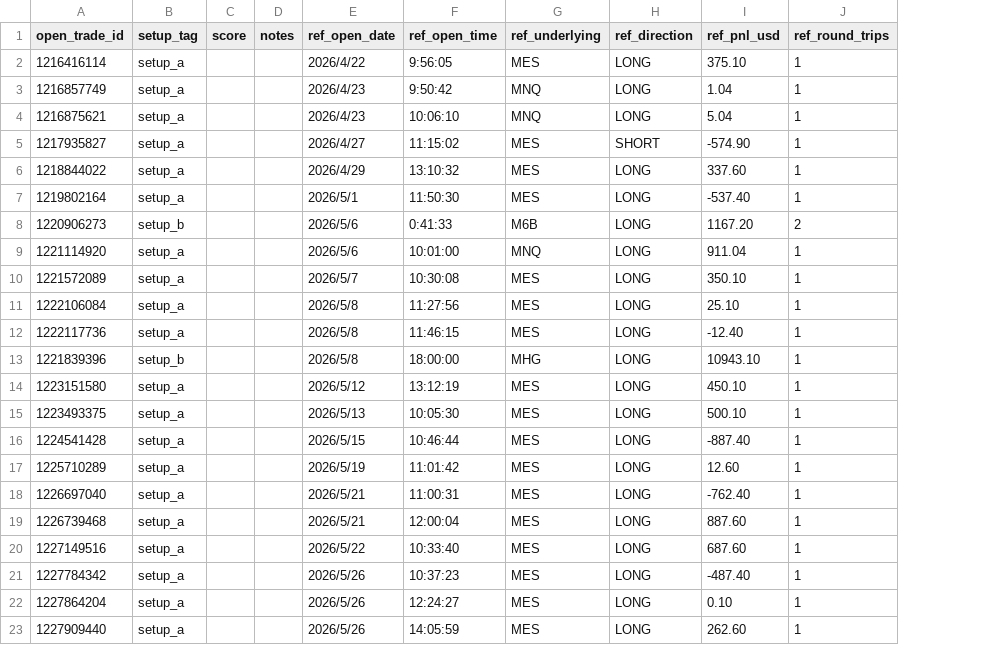
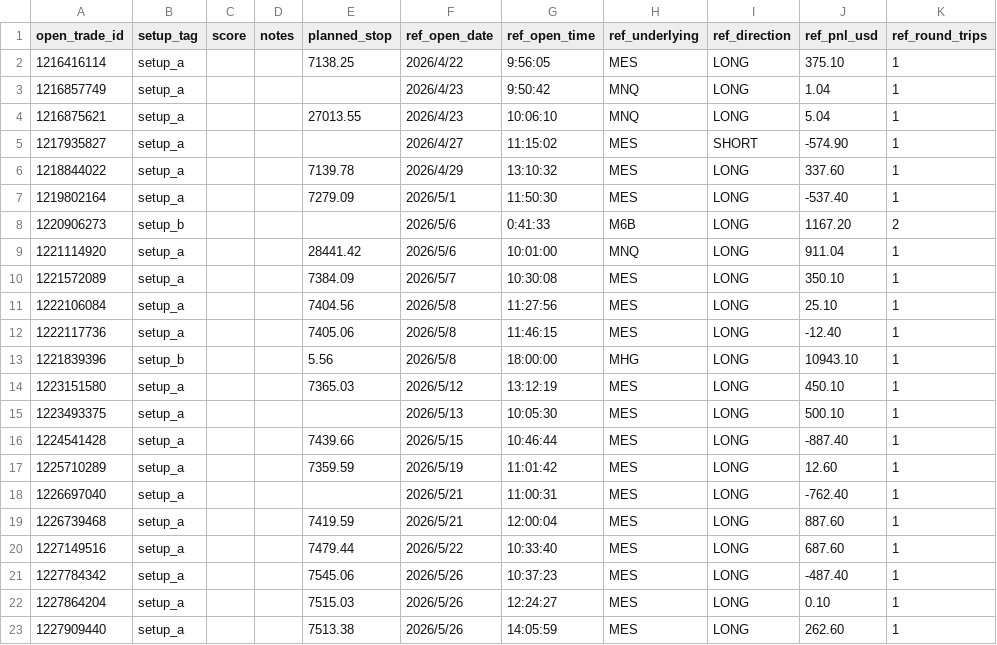
Before and after one commit to arthurpcj/TraderLens-Ziii, a CSV file: demo/annotations.csv, drawn as a sheet; the diff names each change by its address in the sheet, - before the commit and + after, or states it on an @@ line.

```diff
--- a/demo/annotations.csv
+++ b/demo/annotations.csv
+column E (planned_stop), rows 2-23: 7138.25 |  | 27013.55 |  | 7139.78 | 7279.09 |  | 28441.42 | 7384.09 | 7404.56 | 7405.06 | 5.56 | 7365.03 |  | 7439.66 | 7359.59 |  | 7419.59 | 7479.44 | 7545.06 | 7515.03 | 7513.38
```
